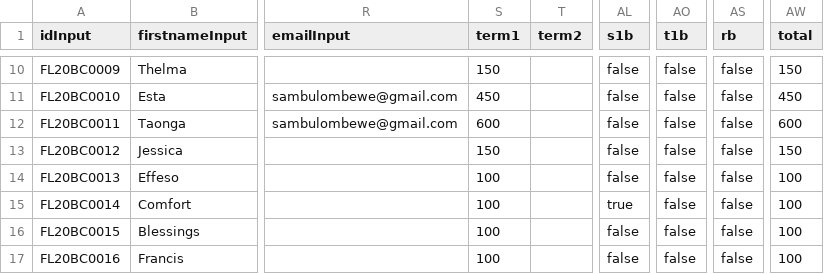
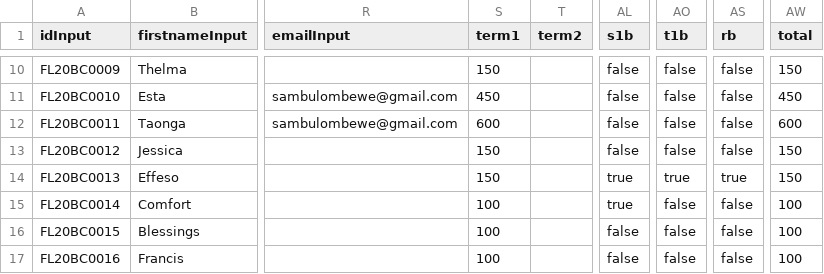
Before and after one commit to clintonmbaso/flyacade, a CSV file: flyacade.csv, drawn as a sheet; only a part is shown, gaps mark what is left out; the diff names each change by its address in the sheet, - before the commit and + after, or states it on an @@ line.

Commit message:
Update flyacade.csv

```diff
--- a/flyacade.csv
+++ b/flyacade.csv
-S14 (term1): 100
+S14 (term1): 150
-AL14 (s1b): false
+AL14 (s1b): true
-AO14 (t1b): false
+AO14 (t1b): true
-AS14 (rb): false
+AS14 (rb): true
-AW14 (total): 100
+AW14 (total): 150
```
